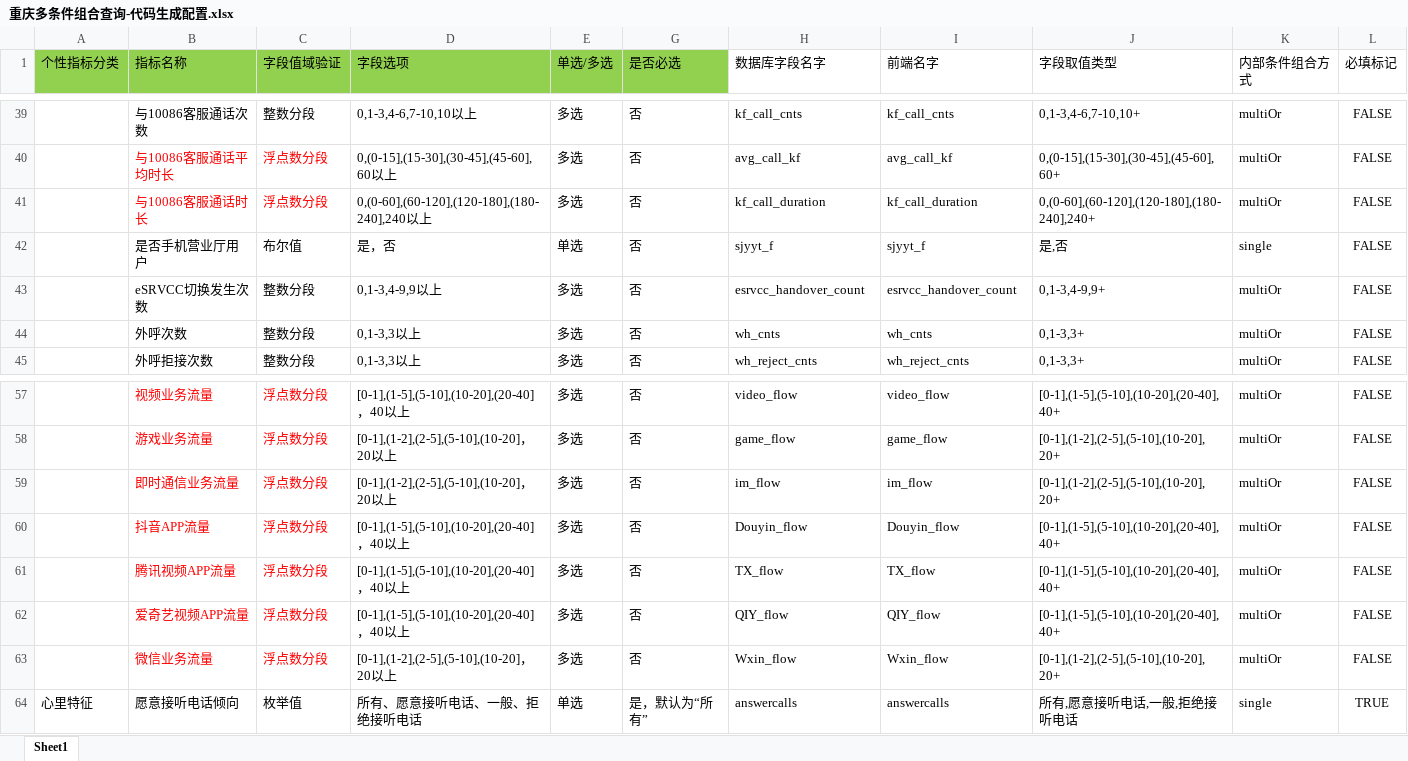
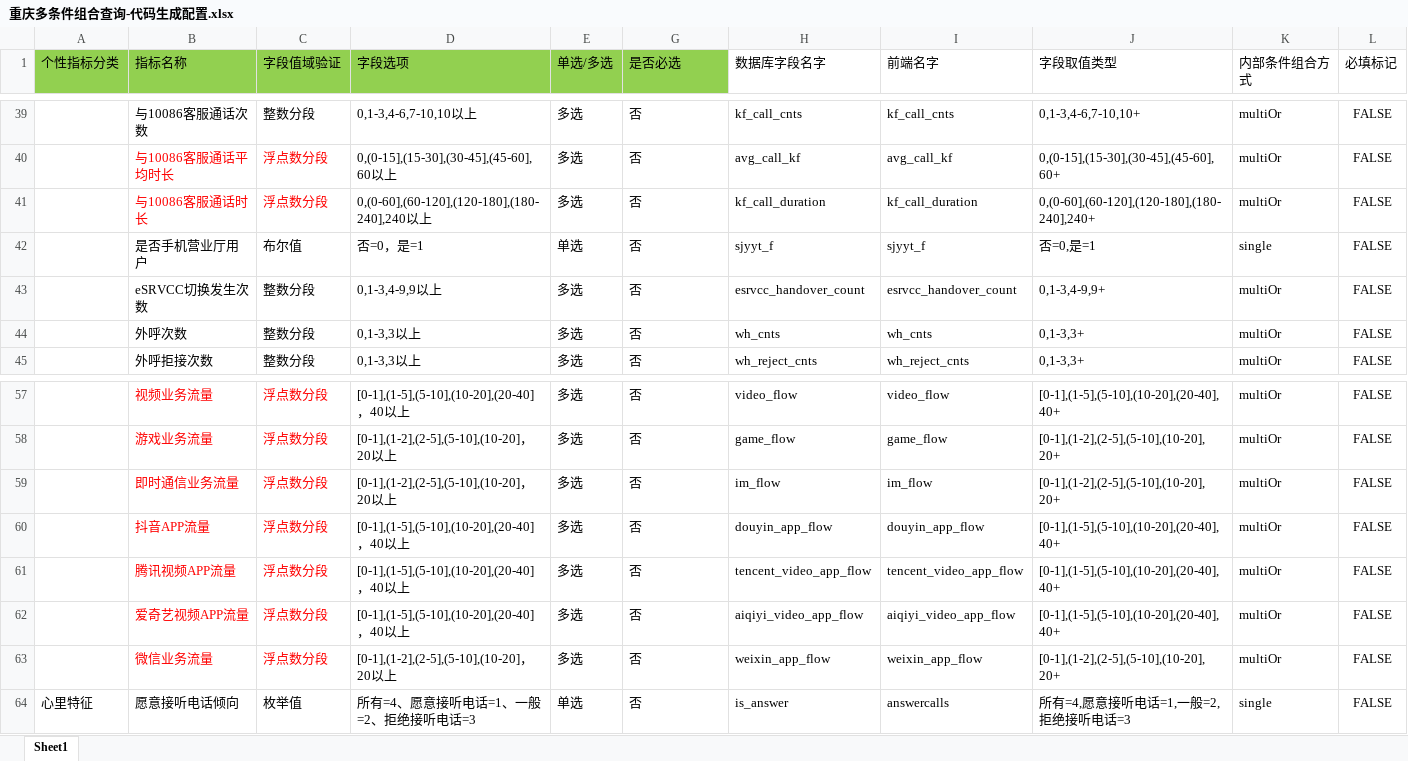
Before and after one commit to DragonLi/LargeQuantityParamProject, an Excel workbook: 重庆多条件组合查询-代码生成配置.xlsx, sheet Sheet1, drawn as a sheet; only a part is shown, gaps mark what is left out; values as stored, in another font and other column widths than the file's, no borders; the diff covers the shown part only; the diff names each change by its address in the sheet, - before the commit and + after, or states it on an @@ line.

```diff
--- a/重庆多条件组合查询-代码生成配置.xlsx (sheet Sheet1)
+++ b/重庆多条件组合查询-代码生成配置.xlsx (sheet Sheet1)
-D42 (字段选项): 是，否
+D42 (字段选项): 否=0，是=1
-J42 (字段取值类型): 是,否
+J42 (字段取值类型): 否=0,是=1
-H60 (数据库字段名字): Douyin_flow
+H60 (数据库字段名字): douyin_app_flow
-I60 (前端名字): Douyin_flow
+I60 (前端名字): douyin_app_flow
-H61 (数据库字段名字): TX_flow
+H61 (数据库字段名字): tencent_video_app_flow
-I61 (前端名字): TX_flow
+I61 (前端名字): tencent_video_app_flow
-H62 (数据库字段名字): QIY_flow
+H62 (数据库字段名字): aiqiyi_video_app_flow
-I62 (前端名字): QIY_flow
+I62 (前端名字): aiqiyi_video_app_flow
-H63 (数据库字段名字): Wxin_flow
+H63 (数据库字段名字): weixin_app_flow
-I63 (前端名字): Wxin_flow
+I63 (前端名字): weixin_app_flow
-D64 (字段选项): 所有、愿意接听电话、一般、拒绝接听电话
+D64 (字段选项): 所有=4、愿意接听电话=1、一般=2、拒绝接听电话=3
-G64 (是否必选): 是，默认为“所有”
+G64 (是否必选): 否
-H64 (数据库字段名字): answercalls
+H64 (数据库字段名字): is_answer
-J64 (字段取值类型): 所有,愿意接听电话,一般,拒绝接听电话
+J64 (字段取值类型): 所有=4,愿意接听电话=1,一般=2,拒绝接听电话=3
-L64 (必填标记): TRUE
+L64 (必填标记): FALSE
```
Also changed, not shown: 40 edited cells elsewhere in this sheet, 2 other files.
